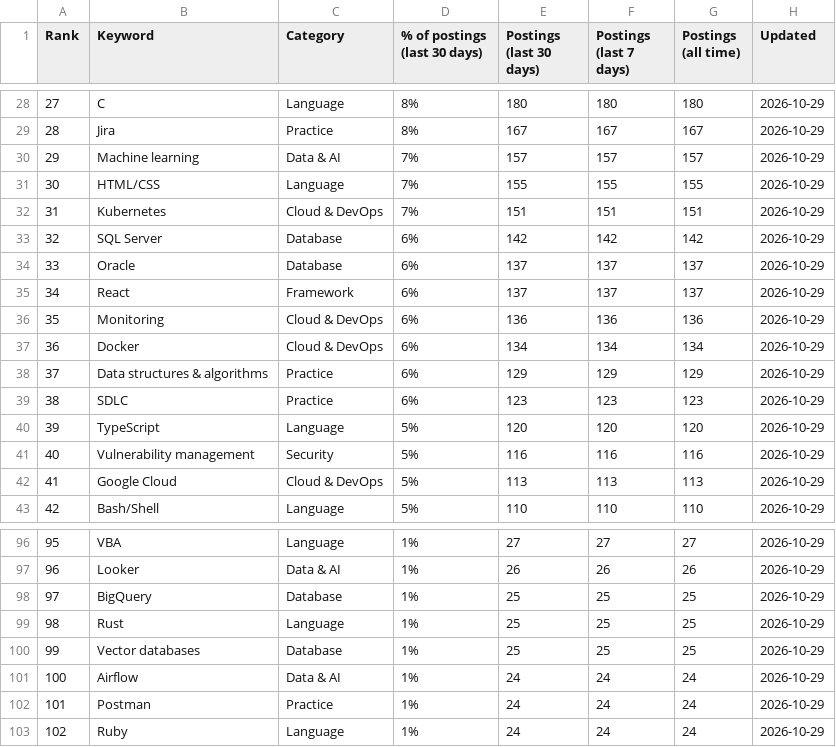
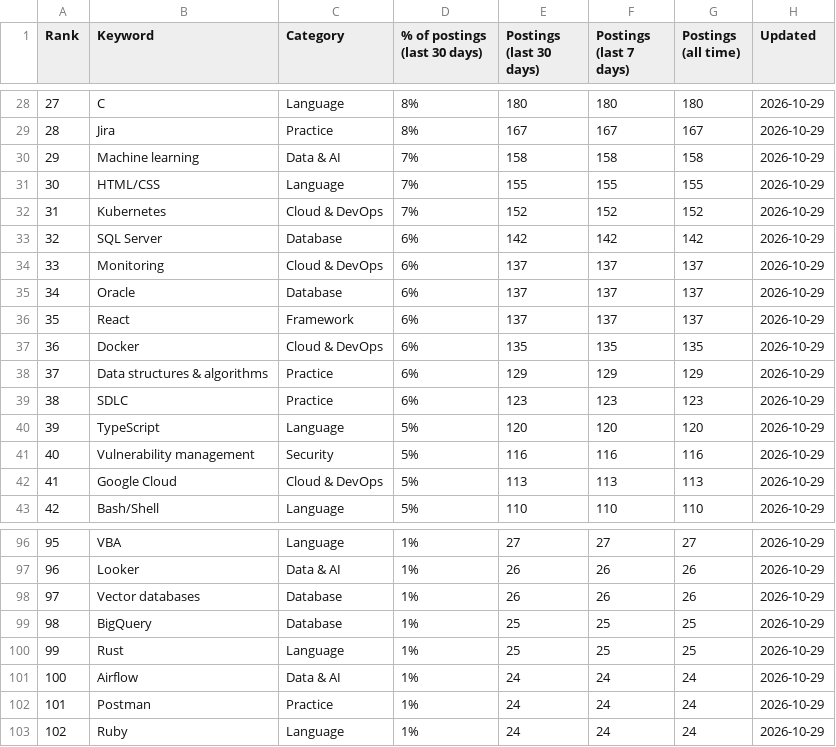
Before and after one commit to sagarh12/canada-jobs-feed, a CSV file: feed/keywords.csv, drawn as a sheet; only a part is shown, gaps mark what is left out; the diff covers the shown part only.

```diff
--- a/feed/keywords.csv
+++ b/feed/keywords.csv
@@ -29,10 +29,10 @@ Rank,Keyword,Category,% of postings (last 30 days),Postings (last 30 days),Posti
 28,Jira,Practice,8%,167,167,167,2026-10-29
-29,Machine learning,Data & AI,7%,157,157,157,2026-10-29
+29,Machine learning,Data & AI,7%,158,158,158,2026-10-29
 30,HTML/CSS,Language,7%,155,155,155,2026-10-29
-31,Kubernetes,Cloud & DevOps,7%,151,151,151,2026-10-29
+31,Kubernetes,Cloud & DevOps,7%,152,152,152,2026-10-29
 32,SQL Server,Database,6%,142,142,142,2026-10-29
-33,Oracle,Database,6%,137,137,137,2026-10-29
-34,React,Framework,6%,137,137,137,2026-10-29
-35,Monitoring,Cloud & DevOps,6%,136,136,136,2026-10-29
-36,Docker,Cloud & DevOps,6%,134,134,134,2026-10-29
+33,Monitoring,Cloud & DevOps,6%,137,137,137,2026-10-29
+34,Oracle,Database,6%,137,137,137,2026-10-29
+35,React,Framework,6%,137,137,137,2026-10-29
+36,Docker,Cloud & DevOps,6%,135,135,135,2026-10-29
 37,Data structures & algorithms,Practice,6%,129,129,129,2026-10-29
@@ -97,5 +97,5 @@ Rank,Keyword,Category,% of postings (last 30 days),Postings (last 30 days),Posti
 96,Looker,Data & AI,1%,26,26,26,2026-10-29
-97,BigQuery,Database,1%,25,25,25,2026-10-29
-98,Rust,Language,1%,25,25,25,2026-10-29
-99,Vector databases,Database,1%,25,25,25,2026-10-29
+97,Vector databases,Database,1%,26,26,26,2026-10-29
+98,BigQuery,Database,1%,25,25,25,2026-10-29
+99,Rust,Language,1%,25,25,25,2026-10-29
 100,Airflow,Data & AI,1%,24,24,24,2026-10-29
```
Also changed, not shown: 53 edited cells elsewhere in this file, 3 other files.
